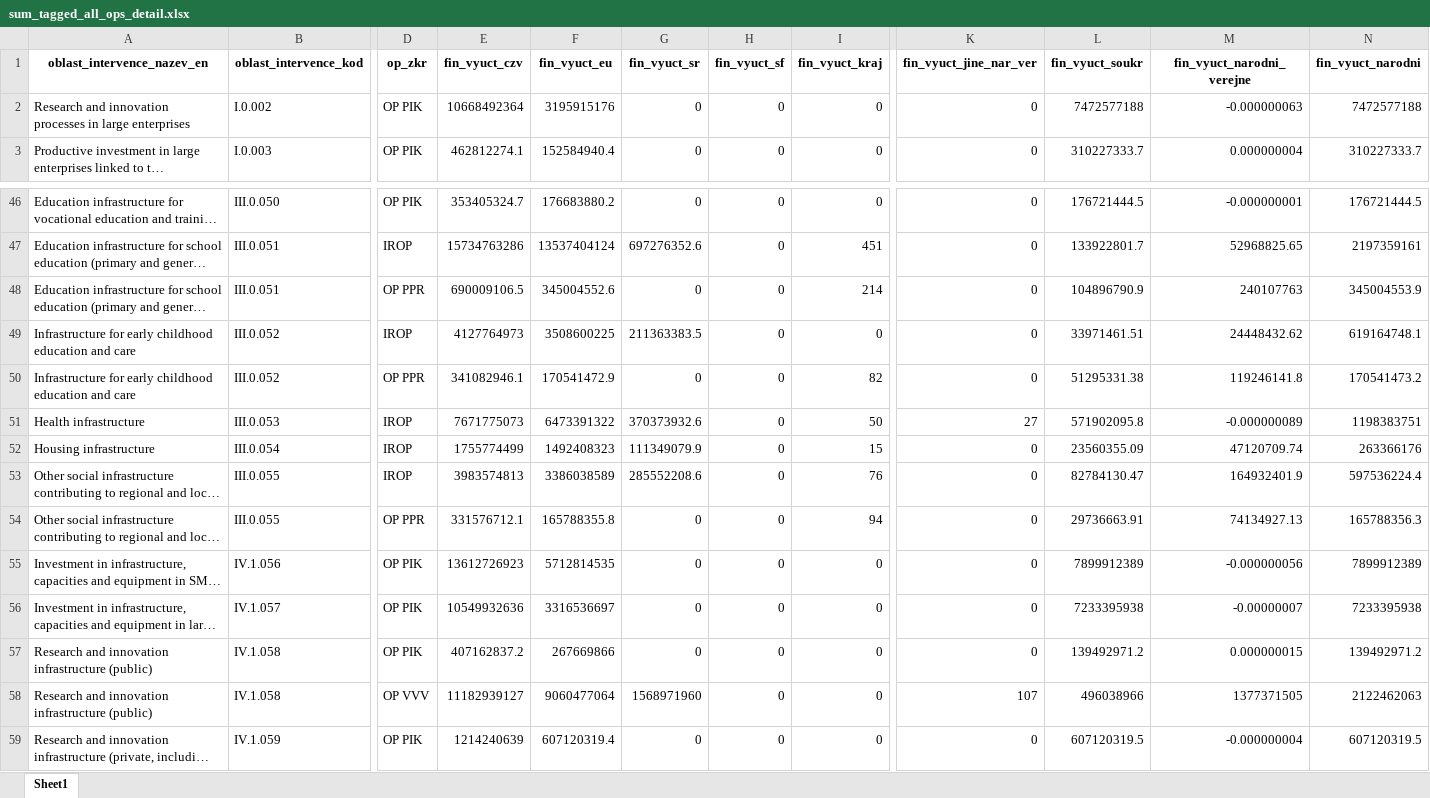
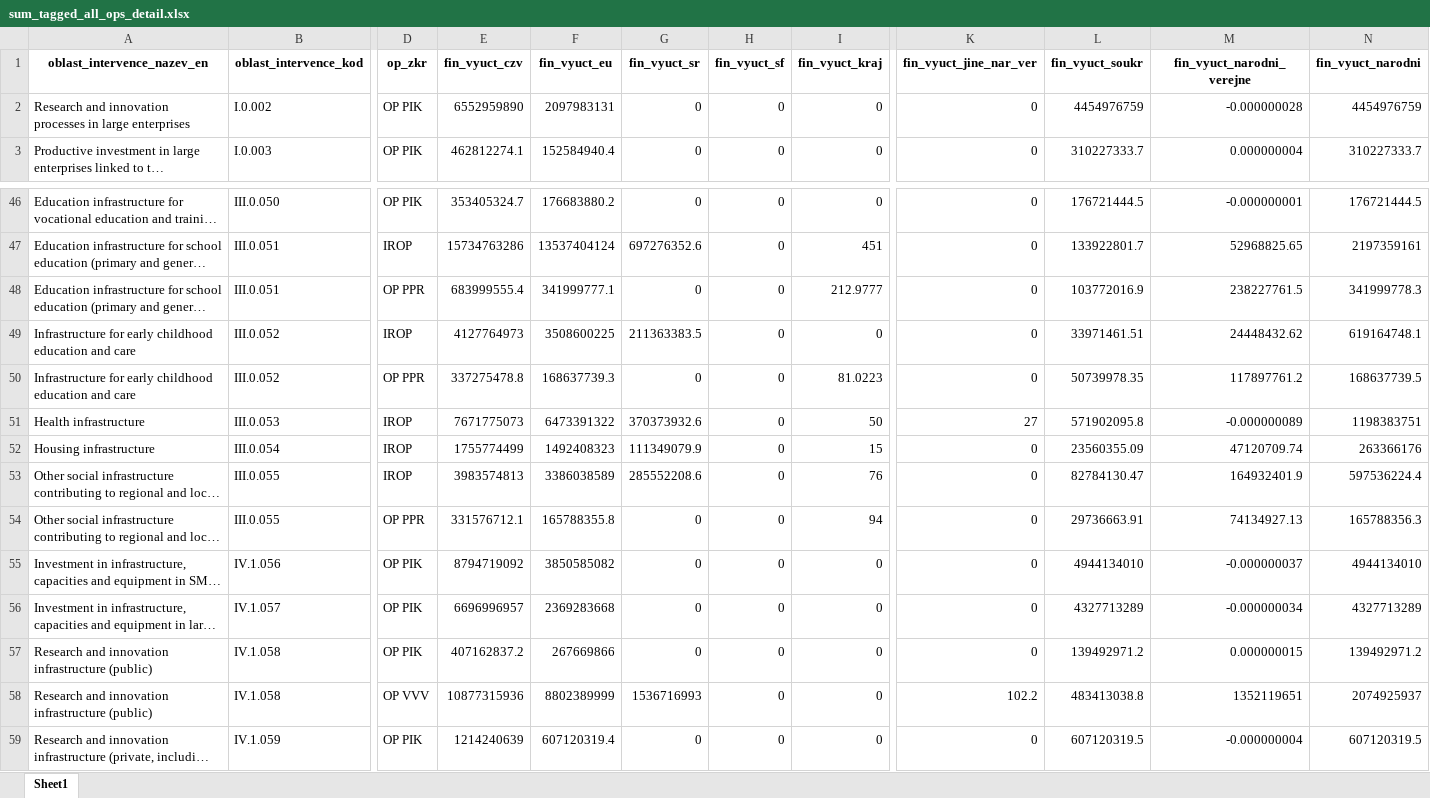
Before and after one commit to cdeorgcz/esiftagging, an Excel workbook: data-export/export_202110/sum_tagged_all_ops_detail.xlsx, sheet Sheet1, drawn as a sheet; only a part is shown, gaps mark what is left out; long unchanged cells end in …; values as stored, in another font and other column widths than the file's, no borders; the diff covers the shown part only; the diff names each change by its address in the sheet, - before the commit and + after, or states it on an @@ line.

```diff
--- a/data-export/export_202110/sum_tagged_all_ops_detail.xlsx (sheet Sheet1)
+++ b/data-export/export_202110/sum_tagged_all_ops_detail.xlsx (sheet Sheet1)
-E2 (fin_vyuct_czv): 10668492364
+E2 (fin_vyuct_czv): 6552959890
-F2 (fin_vyuct_eu): 3195915176
+F2 (fin_vyuct_eu): 2097983131
-L2 (fin_vyuct_soukr): 7472577188
+L2 (fin_vyuct_soukr): 4454976759
-M2 (fin_vyuct_narodni_verejne): -0.000000063
+M2 (fin_vyuct_narodni_verejne): -0.000000028
-N2 (fin_vyuct_narodni): 7472577188
+N2 (fin_vyuct_narodni): 4454976759
-E48 (fin_vyuct_czv): 690009106.5
+E48 (fin_vyuct_czv): 683999555.4
-F48 (fin_vyuct_eu): 345004552.6
+F48 (fin_vyuct_eu): 341999777.1
-I48 (fin_vyuct_kraj): 214
+I48 (fin_vyuct_kraj): 212.9777
-L48 (fin_vyuct_soukr): 104896790.9
+L48 (fin_vyuct_soukr): 103772016.9
-M48 (fin_vyuct_narodni_verejne): 240107763
+M48 (fin_vyuct_narodni_verejne): 238227761.5
-N48 (fin_vyuct_narodni): 345004553.9
+N48 (fin_vyuct_narodni): 341999778.3
-E50 (fin_vyuct_czv): 341082946.1
+E50 (fin_vyuct_czv): 337275478.8
-F50 (fin_vyuct_eu): 170541472.9
+F50 (fin_vyuct_eu): 168637739.3
-I50 (fin_vyuct_kraj): 82
+I50 (fin_vyuct_kraj): 81.0223
-L50 (fin_vyuct_soukr): 51295331.38
+L50 (fin_vyuct_soukr): 50739978.35
-M50 (fin_vyuct_narodni_verejne): 119246141.8
+M50 (fin_vyuct_narodni_verejne): 117897761.2
-N50 (fin_vyuct_narodni): 170541473.2
+N50 (fin_vyuct_narodni): 168637739.5
-E55 (fin_vyuct_czv): 13612726923
+E55 (fin_vyuct_czv): 8794719092
-F55 (fin_vyuct_eu): 5712814535
+F55 (fin_vyuct_eu): 3850585082
-L55 (fin_vyuct_soukr): 7899912389
+L55 (fin_vyuct_soukr): 4944134010
-M55 (fin_vyuct_narodni_verejne): -0.000000056
+M55 (fin_vyuct_narodni_verejne): -0.000000037
-N55 (fin_vyuct_narodni): 7899912389
+N55 (fin_vyuct_narodni): 4944134010
-E56 (fin_vyuct_czv): 10549932636
+E56 (fin_vyuct_czv): 6696996957
-F56 (fin_vyuct_eu): 3316536697
+F56 (fin_vyuct_eu): 2369283668
-L56 (fin_vyuct_soukr): 7233395938
+L56 (fin_vyuct_soukr): 4327713289
-M56 (fin_vyuct_narodni_verejne): -0.00000007
+M56 (fin_vyuct_narodni_verejne): -0.000000034
-N56 (fin_vyuct_narodni): 7233395938
+N56 (fin_vyuct_narodni): 4327713289
-E58 (fin_vyuct_czv): 11182939127
+E58 (fin_vyuct_czv): 10877315936
-F58 (fin_vyuct_eu): 9060477064
+F58 (fin_vyuct_eu): 8802389999
-G58 (fin_vyuct_sr): 1568971960
+G58 (fin_vyuct_sr): 1536716993
-K58 (fin_vyuct_jine_nar_ver): 107
+K58 (fin_vyuct_jine_nar_ver): 102.2
-L58 (fin_vyuct_soukr): 496038966
+L58 (fin_vyuct_soukr): 483413038.8
-M58 (fin_vyuct_narodni_verejne): 1377371505
+M58 (fin_vyuct_narodni_verejne): 1352119651
-N58 (fin_vyuct_narodni): 2122462063
+N58 (fin_vyuct_narodni): 2074925937
```
Also changed, not shown: 201 edited cells elsewhere in this sheet, data-export/export_202110/sum_tagged_all_ops.xlsx, data-export/export_202110/sum_tagged_nonagri_detail.xlsx, 8 other files.
